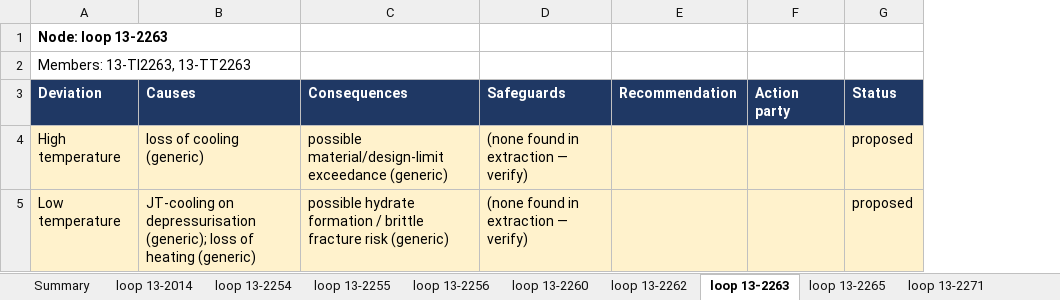
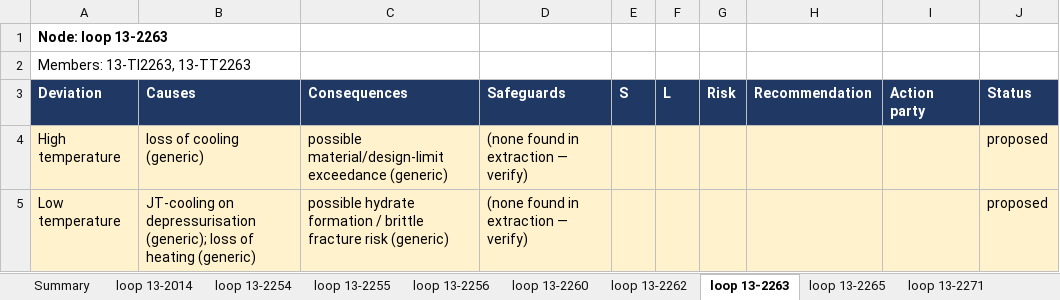
Before and after one commit to TKTH-Eq/SommerstudentProsjekt, an Excel workbook: reports/hazop_system_13.xlsx, sheet loop 13-2263, drawn as a sheet; values as stored, in another font and other column widths than the file's, no borders; the diff names each change by its address in the sheet, - before the commit and + after, or states it on an @@ line.

```diff
--- a/reports/hazop_system_13.xlsx (sheet loop 13-2263)
+++ b/reports/hazop_system_13.xlsx (sheet loop 13-2263)
+column E (S), empty
+column F (L), empty
+column G (Risk), empty
```
Also changed, not shown: sheet loop 13-2280, sheet loop 13-2265, sheet loop 13-2277, sheet loop 13-2014, sheet loop 13-2254, sheet loop 13-2255, 10 more sheets, reports/hazop_system_20.xlsx, reports/hazop_system_24.xlsx, 15 other files.
